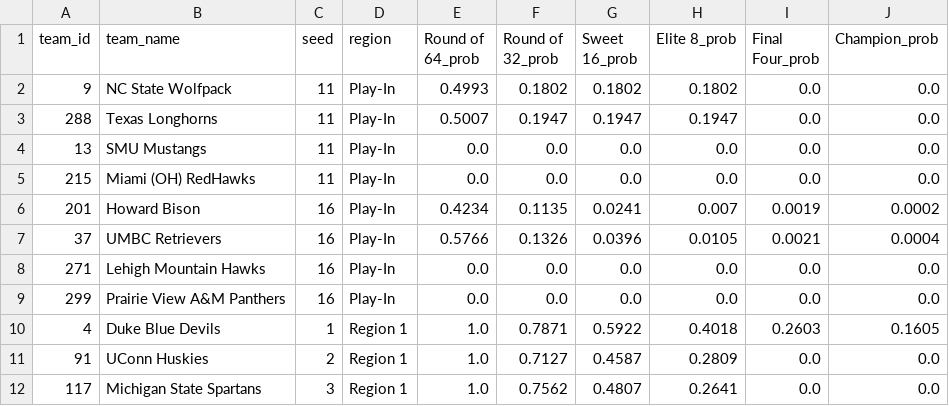
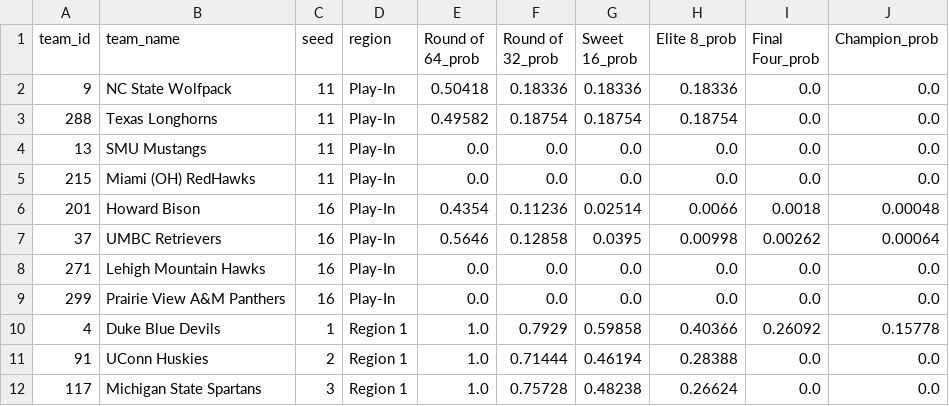
Before and after one commit to anthonygheen/MarchMadness2026, a CSV file: models/bracket_predictions.csv, drawn as a sheet; only a part is shown; the diff covers the shown part only.

Commit message:
adding predictions for 2025

```diff
--- a/models/bracket_predictions.csv
+++ b/models/bracket_predictions.csv
@@ -1,12 +1,12 @@
 team_id,team_name,seed,region,Round of 64_prob,Round of 32_prob,Sweet 16_prob,Elite 8_prob,Final Four_prob,Champion_prob
-9,NC State Wolfpack,11,Play-In,0.4993,0.1802,0.1802,0.1802,0.0,0.0
-288,Texas Longhorns,11,Play-In,0.5007,0.1947,0.1947,0.1947,0.0,0.0
+9,NC State Wolfpack,11,Play-In,0.50418,0.18336,0.18336,0.18336,0.0,0.0
+288,Texas Longhorns,11,Play-In,0.49582,0.18754,0.18754,0.18754,0.0,0.0
 13,SMU Mustangs,11,Play-In,0.0,0.0,0.0,0.0,0.0,0.0
 215,Miami (OH) RedHawks,11,Play-In,0.0,0.0,0.0,0.0,0.0,0.0
-201,Howard Bison,16,Play-In,0.4234,0.1135,0.0241,0.007,0.0019,0.0002
-37,UMBC Retrievers,16,Play-In,0.5766,0.1326,0.0396,0.0105,0.0021,0.0004
+201,Howard Bison,16,Play-In,0.4354,0.11236,0.02514,0.0066,0.0018,0.00048
+37,UMBC Retrievers,16,Play-In,0.5646,0.12858,0.0395,0.00998,0.00262,0.00064
 271,Lehigh Mountain Hawks,16,Play-In,0.0,0.0,0.0,0.0,0.0,0.0
 299,Prairie View A&M Panthers,16,Play-In,0.0,0.0,0.0,0.0,0.0,0.0
-4,Duke Blue Devils,1,Region 1,1.0,0.7871,0.5922,0.4018,0.2603,0.1605
-91,UConn Huskies,2,Region 1,1.0,0.7127,0.4587,0.2809,0.0,0.0
-117,Michigan State Spartans,3,Region 1,1.0,0.7562,0.4807,0.2641,0.0,0.0
+4,Duke Blue Devils,1,Region 1,1.0,0.7929,0.59858,0.40366,0.26092,0.15778
+91,UConn Huskies,2,Region 1,1.0,0.71444,0.46194,0.28388,0.0,0.0
+117,Michigan State Spartans,3,Region 1,1.0,0.75728,0.48238,0.26624,0.0,0.0
```
Also changed, not shown: 155 edited cells elsewhere in this file, 1 other file.
